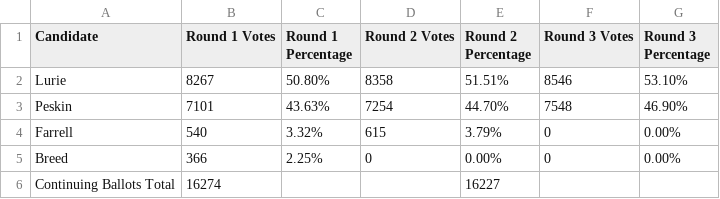
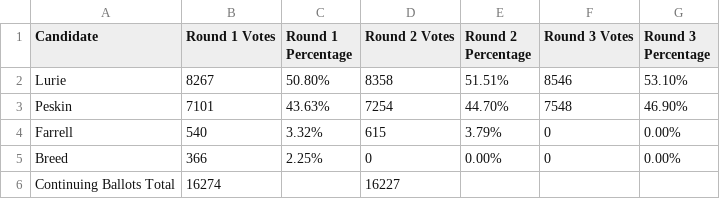
Before and after one commit to MissionLocal/2024-election, a CSV file: docs/mayor-rcv/data.csv, drawn as a sheet; the diff names each change by its address in the sheet, - before the commit and + after, or states it on an @@ line.

Commit message:
Update data.csv

```diff
--- a/docs/mayor-rcv/data.csv
+++ b/docs/mayor-rcv/data.csv
-D6 (Round 2 Votes): (empty)
+D6 (Round 2 Votes): 16227
-E6 (Round 2 Percentage): 16227
+E6 (Round 2 Percentage): (empty)
```
